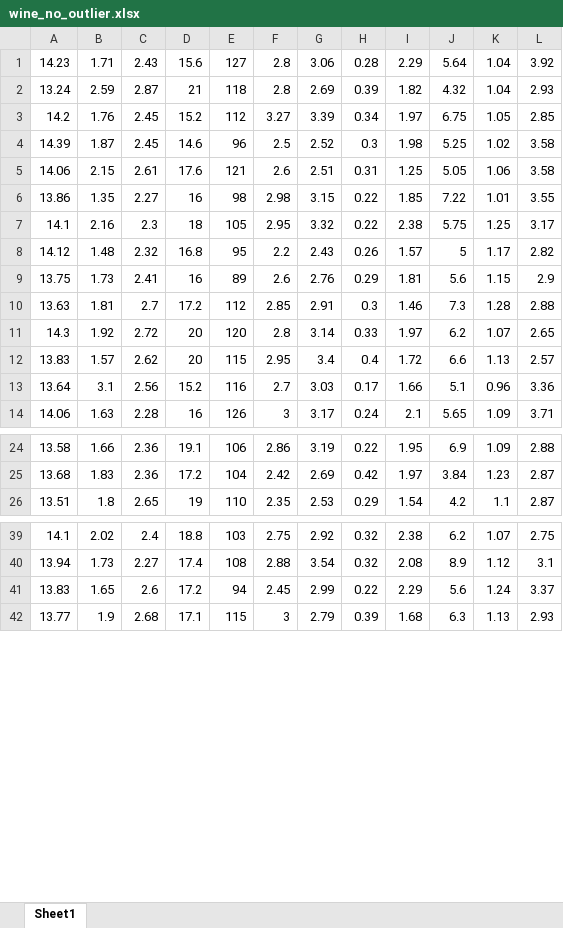
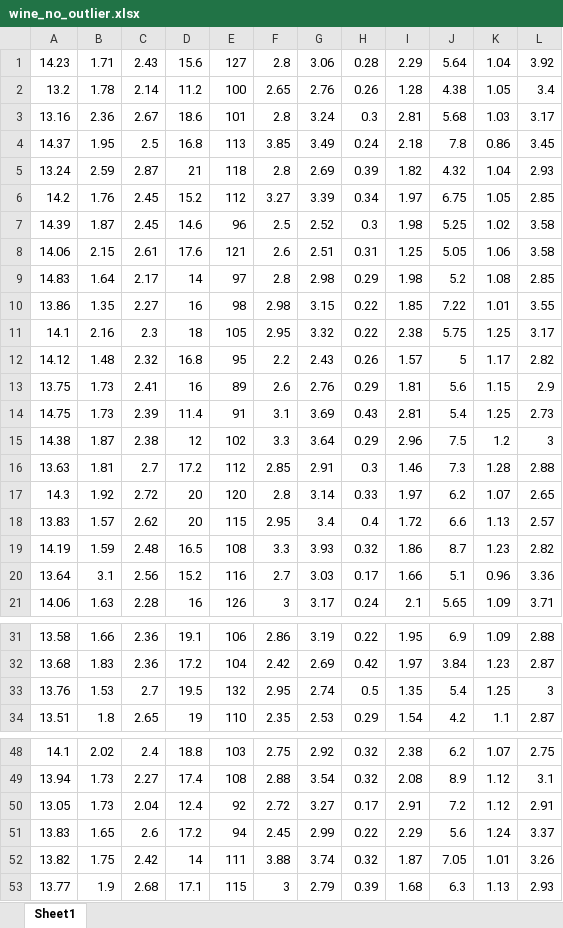
Before and after one commit to bcnbruno/brunotcc, an Excel workbook: bruno/modules/databases/vinhos/wine_no_outlier.xlsx, sheet Sheet1, drawn as a sheet; only a part is shown, gaps mark what is left out; values as stored, in another font and other column widths than the file's, no borders; the diff covers the shown part only; the diff names each change by its address in the sheet, - before the commit and + after, or states it on an @@ line.

```diff
--- a/bruno/modules/databases/vinhos/wine_no_outlier.xlsx (sheet Sheet1)
+++ b/bruno/modules/databases/vinhos/wine_no_outlier.xlsx (sheet Sheet1)
+row 2: 13.2 | 1.78 | 2.14 | 11.2 | 100 | 2.65 | 2.76 | 0.26 | 1.28 | 4.38 | 1.05 | 3.4
+row 3: 13.16 | 2.36 | 2.67 | 18.6 | 101 | 2.8 | 3.24 | 0.3 | 2.81 | 5.68 | 1.03 | 3.17
+row 4: 14.37 | 1.95 | 2.5 | 16.8 | 113 | 3.85 | 3.49 | 0.24 | 2.18 | 7.8 | 0.86 | 3.45
+row 9: 14.83 | 1.64 | 2.17 | 14 | 97 | 2.8 | 2.98 | 0.29 | 1.98 | 5.2 | 1.08 | 2.85
+row 14: 14.75 | 1.73 | 2.39 | 11.4 | 91 | 3.1 | 3.69 | 0.43 | 2.81 | 5.4 | 1.25 | 2.73
+row 15: 14.38 | 1.87 | 2.38 | 12 | 102 | 3.3 | 3.64 | 0.29 | 2.96 | 7.5 | 1.2 | 3
+row 19: 14.19 | 1.59 | 2.48 | 16.5 | 108 | 3.3 | 3.93 | 0.32 | 1.86 | 8.7 | 1.23 | 2.82
+row 33: 13.76 | 1.53 | 2.7 | 19.5 | 132 | 2.95 | 2.74 | 0.5 | 1.35 | 5.4 | 1.25 | 3
+row 50: 13.05 | 1.73 | 2.04 | 12.4 | 92 | 2.72 | 3.27 | 0.17 | 2.91 | 7.2 | 1.12 | 2.91
+row 52: 13.82 | 1.75 | 2.42 | 14 | 111 | 3.88 | 3.74 | 0.32 | 1.87 | 7.05 | 1.01 | 3.26
```
Also changed, not shown: 33 added rows elsewhere in this sheet, bruno/modules/databases/vinhos/wine_normalized_no_outlier.xlsx, 16 other files.
